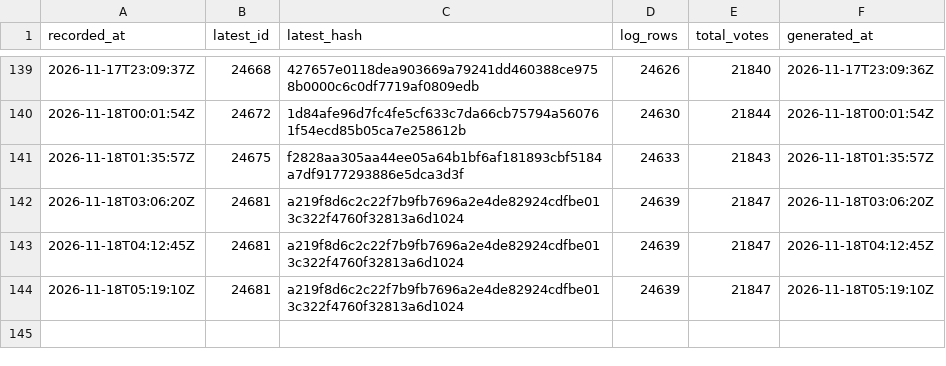
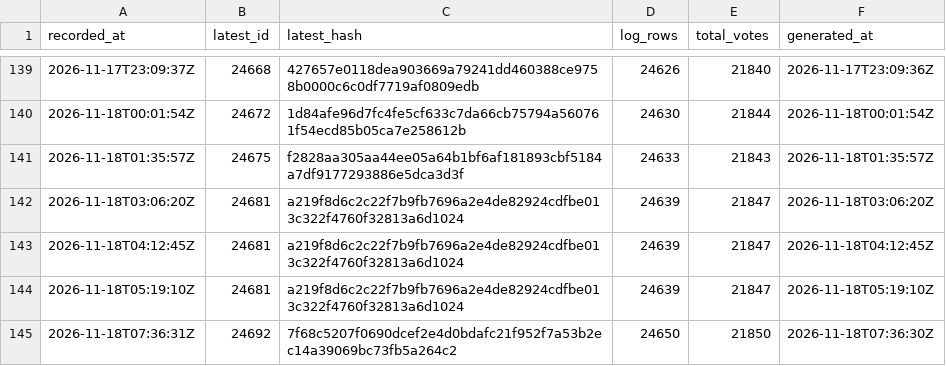
Before and after one commit to listastudentore-afk/lista-studentore-audit, a CSV file: heads.csv, drawn as a sheet; only a part is shown, gaps mark what is left out.

```diff
--- a/heads.csv
+++ b/heads.csv
@@ -144 +144,2 @@ recorded_at,latest_id,latest_hash,log_rows,total_votes,generated_at
 2026-11-18T05:19:10Z,24681,a219f8d6c2c22f7b9fb7696a2e4de82924cdfbe013c322f4760f32813a6d1024,24639,21847,2026-11-18T05:19:10Z
+2026-11-18T07:36:31Z,24692,7f68c5207f0690dcef2e4d0bdafc21f952f7a53b2ec14a39069bc73fb5a264c2,24650,21850,2026-11-18T07:36:30Z
```
Also changed, not shown: tirana-heads.csv, 1 other file.
